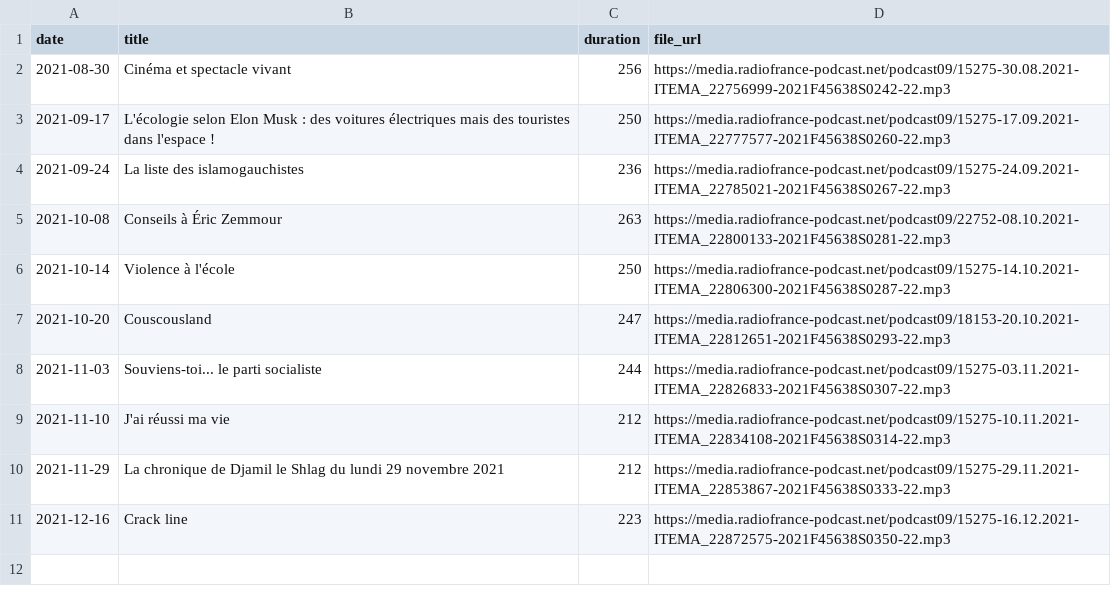
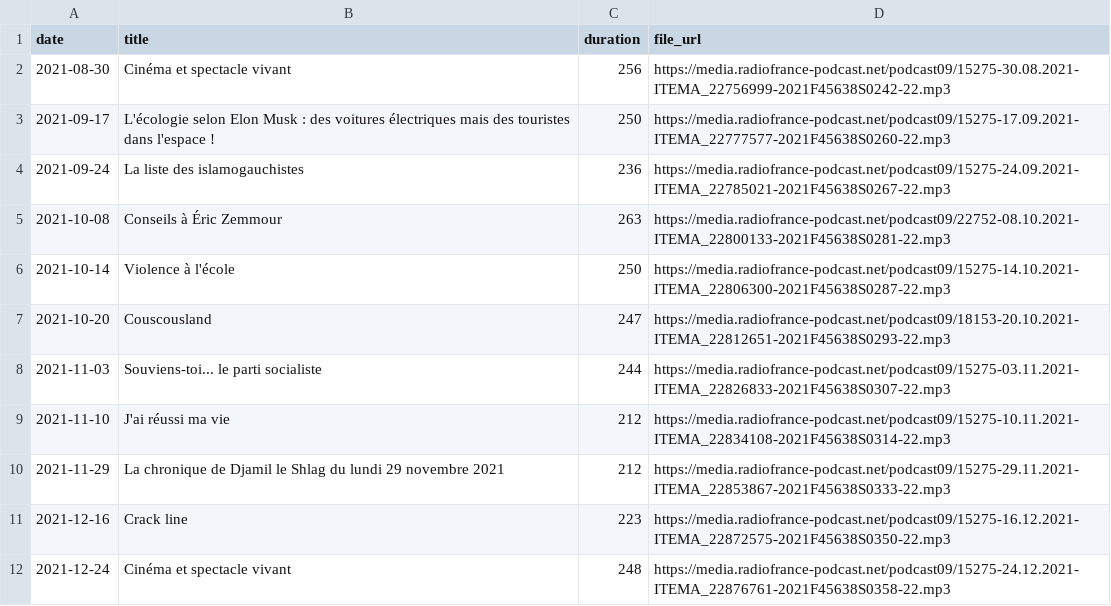
Before and after one commit to ahasverus/franceinter, a CSV file: inst/csv/la-chronique-de-djamil-le-shlag.csv, drawn as a sheet.

```diff
--- a/inst/csv/la-chronique-de-djamil-le-shlag.csv
+++ b/inst/csv/la-chronique-de-djamil-le-shlag.csv
@@ -11 +11,2 @@
 "2021-12-16";"Crack line";"223";"https://media.radiofrance-podcast.net/podcast09/15275-16.12.2021-ITEMA_22872575-2021F45638S0350-22.mp3"
+"2021-12-24";"Cinéma et spectacle vivant";"248";"https://media.radiofrance-podcast.net/podcast09/15275-24.12.2021-ITEMA_22876761-2021F45638S0358-22.mp3"
```
Also changed, not shown: inst/csv/la-chanson-de-frederic-fromet.csv, inst/csv/tanguy-pastureau-maltraite-l-info.csv, 3 other files.
